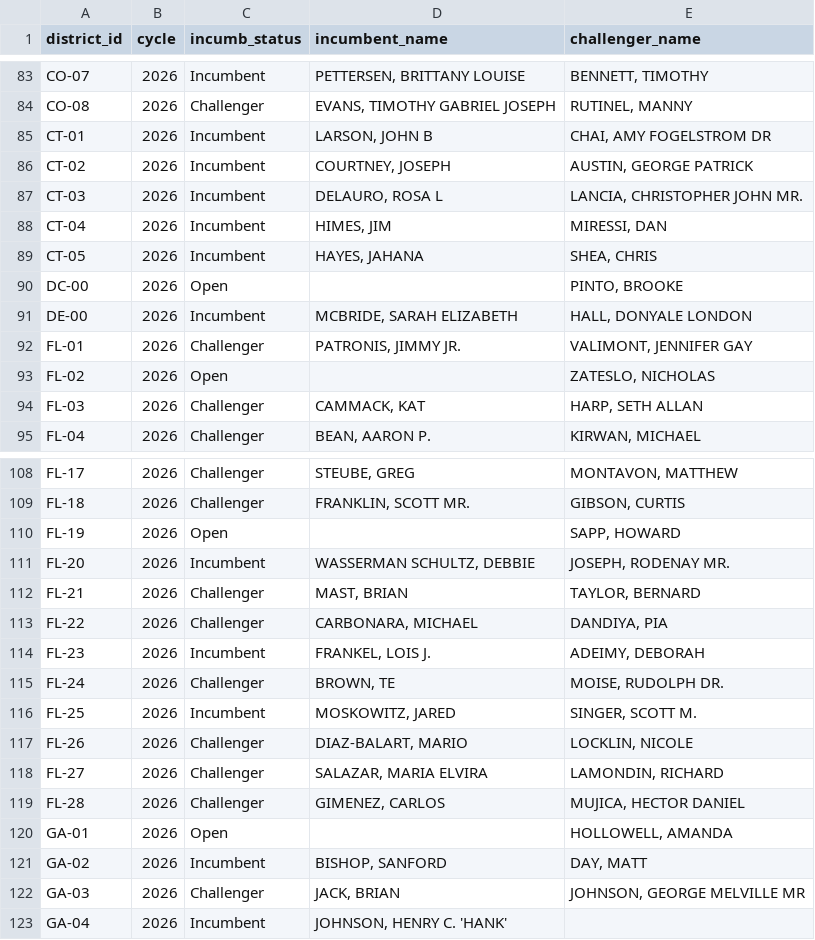
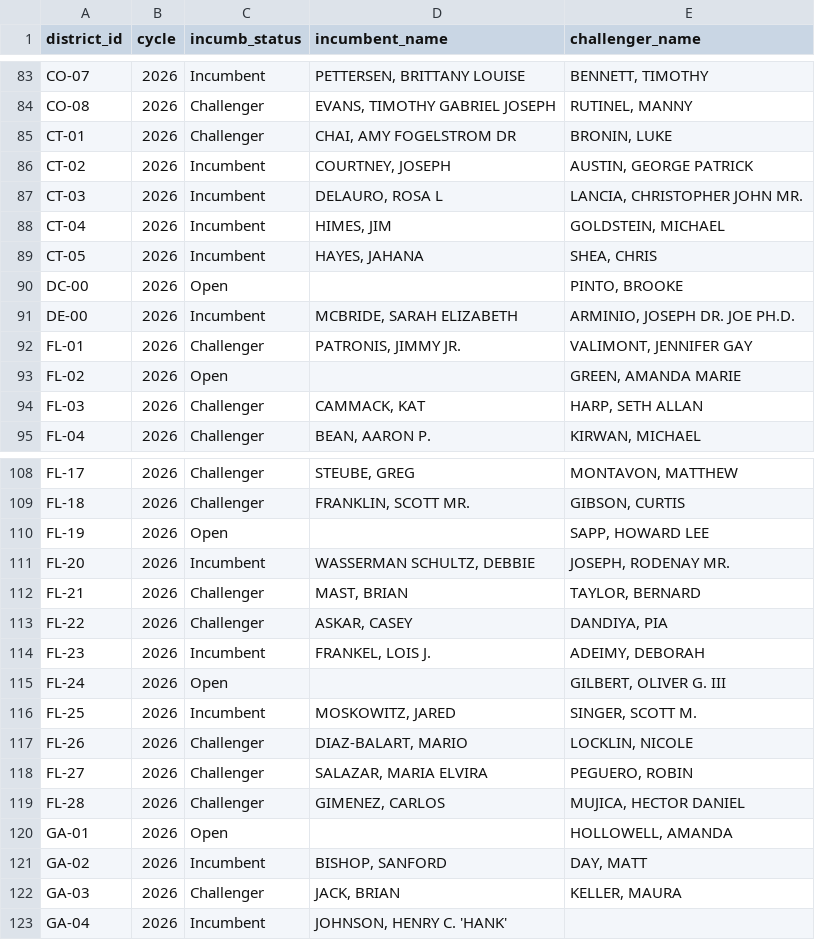
Before and after one commit to callum-doty/two_party_theory, a CSV file: data/raw/fec/incumbency_2026.csv, drawn as a sheet; only a part is shown, gaps mark what is left out; the diff covers the shown part only.

```diff
--- a/data/raw/fec/incumbency_2026.csv
+++ b/data/raw/fec/incumbency_2026.csv
@@ -84,11 +84,11 @@ CO-07,2026,Incumbent,"PETTERSEN, BRITTANY LOUISE","BENNETT, TIMOTHY"
 CO-08,2026,Challenger,"EVANS, TIMOTHY GABRIEL JOSEPH","RUTINEL, MANNY"
-CT-01,2026,Incumbent,"LARSON, JOHN B","CHAI, AMY FOGELSTROM DR"
+CT-01,2026,Challenger,"CHAI, AMY FOGELSTROM DR","BRONIN, LUKE"
 CT-02,2026,Incumbent,"COURTNEY, JOSEPH","AUSTIN, GEORGE PATRICK"
 CT-03,2026,Incumbent,"DELAURO, ROSA L","LANCIA, CHRISTOPHER JOHN MR."
-CT-04,2026,Incumbent,"HIMES, JIM","MIRESSI, DAN"
+CT-04,2026,Incumbent,"HIMES, JIM","GOLDSTEIN, MICHAEL"
 CT-05,2026,Incumbent,"HAYES, JAHANA","SHEA, CHRIS"
 DC-00,2026,Open,,"PINTO, BROOKE"
-DE-00,2026,Incumbent,"MCBRIDE, SARAH ELIZABETH","HALL, DONYALE LONDON"
+DE-00,2026,Incumbent,"MCBRIDE, SARAH ELIZABETH","ARMINIO, JOSEPH DR. JOE PH.D."
 FL-01,2026,Challenger,"PATRONIS, JIMMY JR.","VALIMONT, JENNIFER GAY"
-FL-02,2026,Open,,"ZATESLO, NICHOLAS"
+FL-02,2026,Open,,"GREEN, AMANDA MARIE"
 FL-03,2026,Challenger,"CAMMACK, KAT","HARP, SETH ALLAN"
@@ -109,11 +109,11 @@ FL-17,2026,Challenger,"STEUBE, GREG","MONTAVON, MATTHEW"
 FL-18,2026,Challenger,"FRANKLIN, SCOTT MR.","GIBSON, CURTIS"
-FL-19,2026,Open,,"SAPP, HOWARD"
+FL-19,2026,Open,,"SAPP, HOWARD LEE"
 FL-20,2026,Incumbent,"WASSERMAN SCHULTZ, DEBBIE","JOSEPH, RODENAY MR."
 FL-21,2026,Challenger,"MAST, BRIAN","TAYLOR, BERNARD"
-FL-22,2026,Challenger,"CARBONARA, MICHAEL","DANDIYA, PIA"
+FL-22,2026,Challenger,"ASKAR, CASEY","DANDIYA, PIA"
 FL-23,2026,Incumbent,"FRANKEL, LOIS J.","ADEIMY, DEBORAH"
-FL-24,2026,Challenger,"BROWN, TE","MOISE, RUDOLPH DR."
+FL-24,2026,Open,,"GILBERT, OLIVER G. III"
 FL-25,2026,Incumbent,"MOSKOWITZ, JARED","SINGER, SCOTT M."
 FL-26,2026,Challenger,"DIAZ-BALART, MARIO","LOCKLIN, NICOLE"
-FL-27,2026,Challenger,"SALAZAR, MARIA ELVIRA","LAMONDIN, RICHARD"
+FL-27,2026,Challenger,"SALAZAR, MARIA ELVIRA","PEGUERO, ROBIN"
 FL-28,2026,Challenger,"GIMENEZ, CARLOS","MUJICA, HECTOR DANIEL"
@@ -121,3 +121,3 @@ GA-01,2026,Open,,"HOLLOWELL, AMANDA"
 GA-02,2026,Incumbent,"BISHOP, SANFORD","DAY, MATT"
-GA-03,2026,Challenger,"JACK, BRIAN","JOHNSON, GEORGE MELVILLE MR"
+GA-03,2026,Challenger,"JACK, BRIAN","KELLER, MAURA"
 GA-04,2026,Incumbent,"JOHNSON, HENRY C. 'HANK'",
```
Also changed, not shown: 85 edited cells elsewhere in this file, data/raw/fec/coordinated_expenditures_2026.csv, 23 other files.
